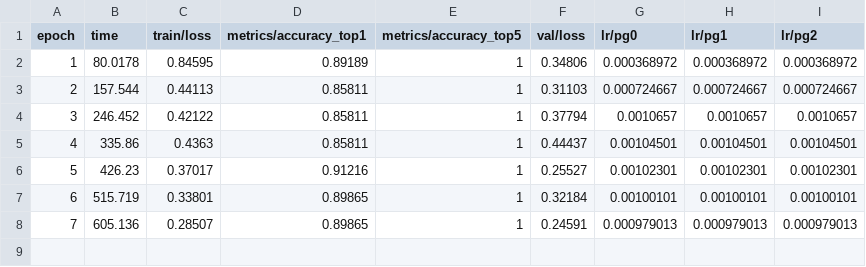
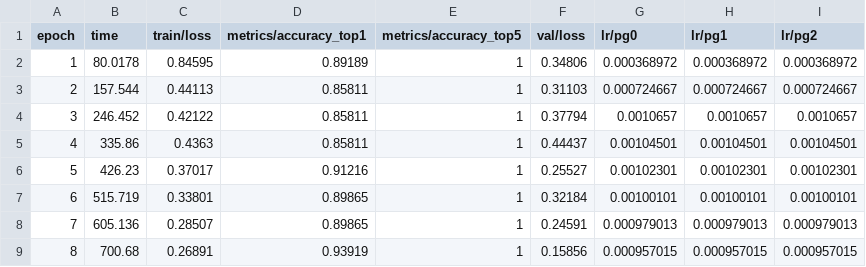
Before and after one commit to viveksathya31/Aircraft-Defect-Detection, a CSV file: runs/classify/defect_classifier/results.csv, drawn as a sheet; the diff names each change by its address in the sheet, - before the commit and + after, or states it on an @@ line.

```diff
--- a/runs/classify/defect_classifier/results.csv
+++ b/runs/classify/defect_classifier/results.csv
+row 9: 8 | 700.68 | 0.26891 | 0.93919 | 1 | 0.15856 | 0.000957015 | 0.000957015 | 0.000957015
```
Also changed, not shown: 3 other files.
